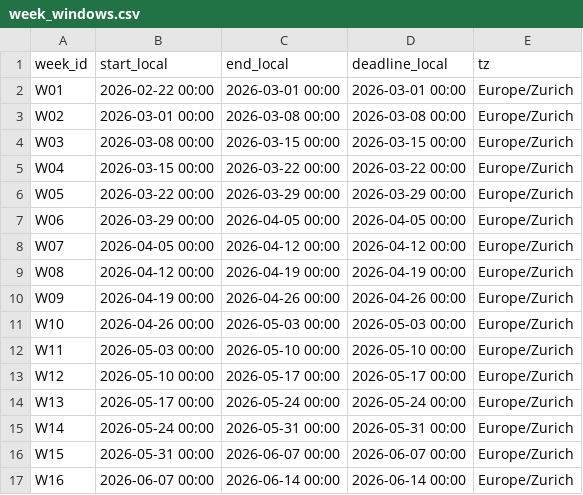
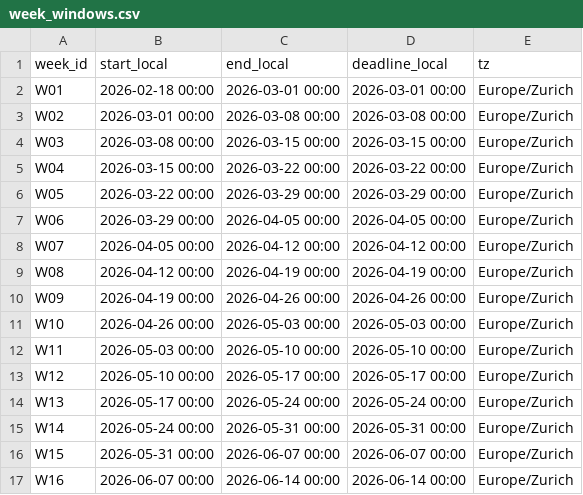
Before and after one commit to RenjieCui/Peer-Grading-Repo-archived, a CSV file: PeerGrading/Input/week_setup/week_windows.csv, drawn as a sheet.

Commit message:
Update week_windows.csv

```diff
--- a/PeerGrading/Input/week_setup/week_windows.csv
+++ b/PeerGrading/Input/week_setup/week_windows.csv
@@ -1,3 +1,3 @@
 week_id,start_local,end_local,deadline_local,tz
-W01,2026-02-22 00:00,2026-03-01 00:00,2026-03-01 00:00,Europe/Zurich
+W01,2026-02-18 00:00,2026-03-01 00:00,2026-03-01 00:00,Europe/Zurich
 W02,2026-03-01 00:00,2026-03-08 00:00,2026-03-08 00:00,Europe/Zurich
```
